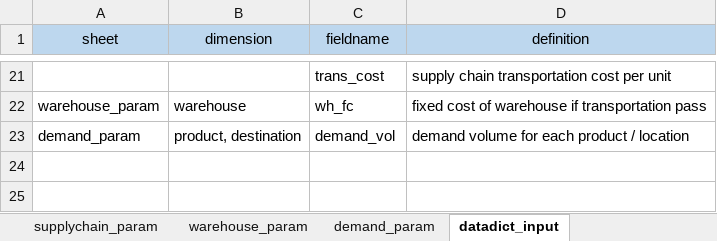
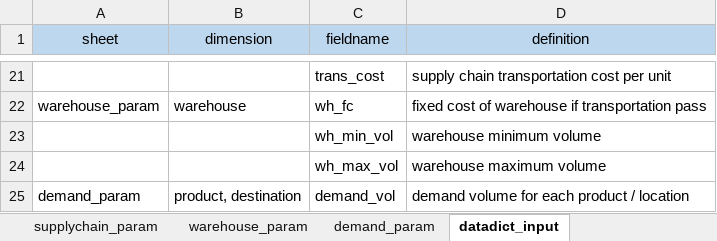
Before and after one commit to ssiwapol/supply-optimization, an Excel workbook: models/input_template.xlsx, sheet datadict_input, drawn as a sheet; only a part is shown, gaps mark what is left out; values as stored, in another font and other column widths than the file's, no borders; the diff names each change by its address in the sheet, - before the commit and + after, or states it on an @@ line.

Commit message:
add warehouse constraints

```diff
--- a/models/input_template.xlsx (sheet datadict_input)
+++ b/models/input_template.xlsx (sheet datadict_input)
+row 23:  |  | wh_min_vol | warehouse minimum volume
+row 24:  |  | wh_max_vol | warehouse maximum volume
```
Also changed, not shown: sheet warehouse_param, 1 other file.
